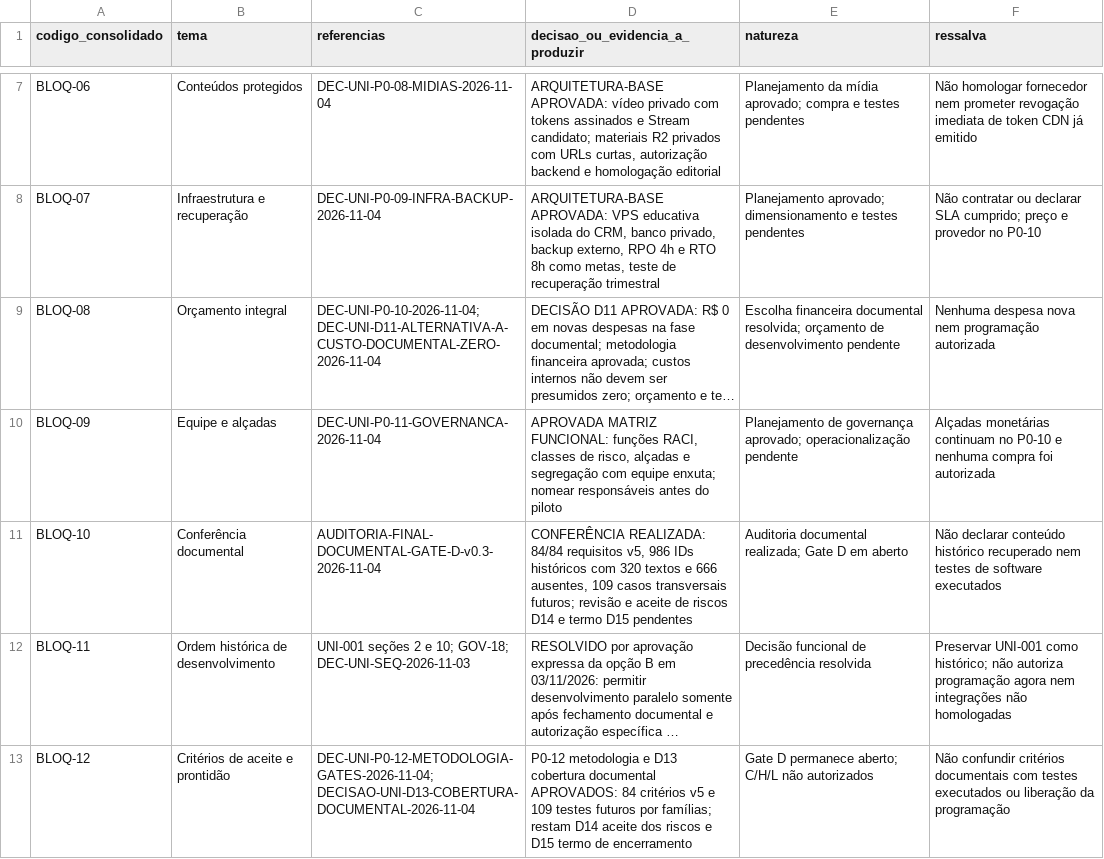
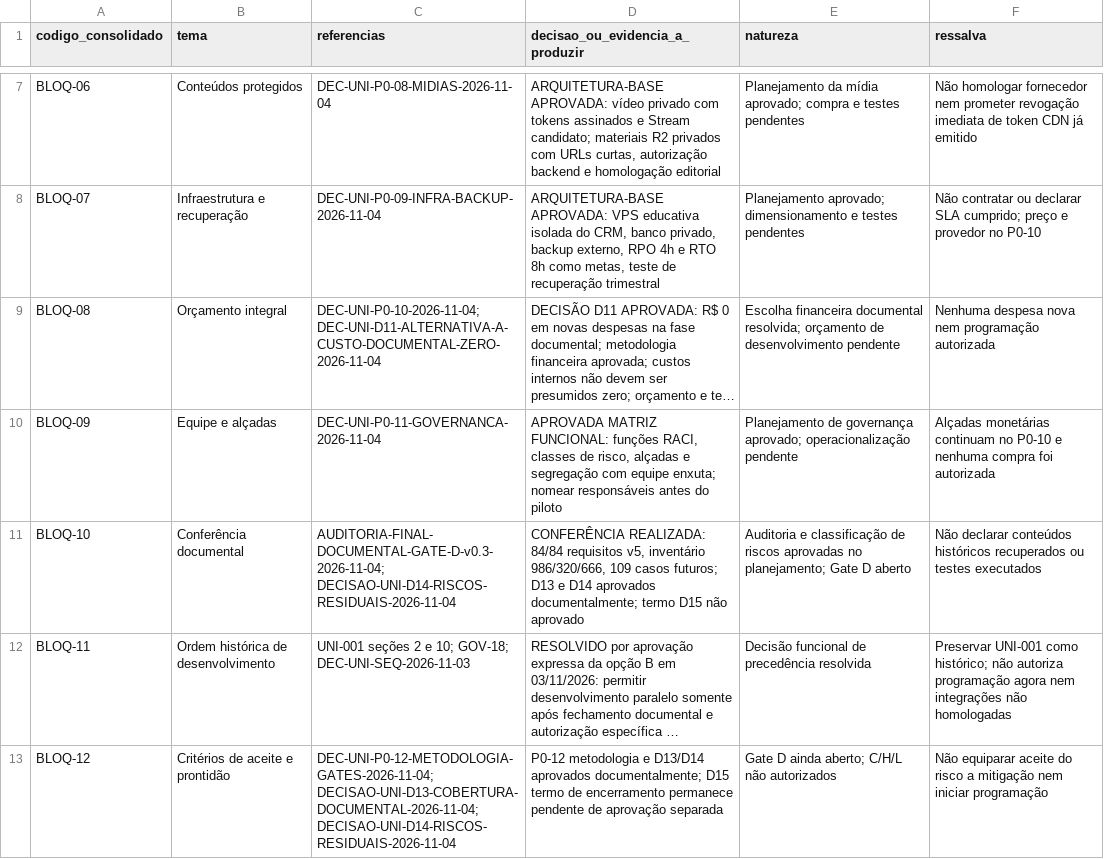
Before and after one commit to rafhael100/imagine-universidade, a CSV file: docs/04-pendencias/BLOQUEIOS-P0-matriz-unificada.csv, drawn as a sheet; only a part is shown, gaps mark what is left out; long unchanged cells end in …; the diff names each change by its address in the sheet, - before the commit and + after, or states it on an @@ line.

Commit message:
docs(universidade): reconciliar D14 aprovado e manter D15 sem ratificacao

```diff
--- a/docs/04-pendencias/BLOQUEIOS-P0-matriz-unificada.csv
+++ b/docs/04-pendencias/BLOQUEIOS-P0-matriz-unificada.csv
-C11 (referencias): AUDITORIA-FINAL-DOCUMENTAL-GATE-D-v0.3-2026-11-04
+C11 (referencias): AUDITORIA-FINAL-DOCUMENTAL-GATE-D-v0.3-2026-11-04; DECISAO-UNI-D14-RISCOS-RESIDUAIS-2026-11-04
-D11 (decisao_ou_evidencia_a_produzir): …requisitos v5, 986 IDs históricos com 320 textos e 666 ausentes, 109 casos transversais futuros; revisão e aceite de riscos D14 e termo D15 pendentes
+D11 (decisao_ou_evidencia_a_produzir): …requisitos v5, inventário 986/320/666, 109 casos futuros; D13 e D14 aprovados documentalmente; termo D15 não aprovado
-E11 (natureza): Auditoria documental realizada; Gate D em aberto
+E11 (natureza): Auditoria e classificação de riscos aprovadas no planejamento; Gate D aberto
-F11 (ressalva): Não declarar conteúdo histórico recuperado nem testes de software executados
+F11 (ressalva): Não declarar conteúdos históricos recuperados ou testes executados
-C13 (referencias): DEC-UNI-P0-12-METODOLOGIA-GATES-2026-11-04; DECISAO-UNI-D13-COBERTURA-DOCUMENTAL-2026-11-04
+C13 (referencias): DEC-UNI-P0-12-METODOLOGIA-GATES-2026-11-04; DECISAO-UNI-D13-COBERTURA-DOCUMENTAL-2026-11-04; DECISAO-UNI-D14-RISCOS-RESIDUAIS-2026-11-04
-D13 (decisao_ou_evidencia_a_produzir): …metodologia e D13 cobertura documental APROVADOS: 84 critérios v5 e 109 testes futuros por famílias; restam D14 aceite dos riscos e D15 termo de encerramento
+D13 (decisao_ou_evidencia_a_produzir): …metodologia e D13/D14 aprovados documentalmente; D15 termo de encerramento permanece pendente de aprovação separada
-E13 (natureza): Gate D permanece aberto; C/H/L não autorizados
+E13 (natureza): Gate D ainda aberto; C/H/L não autorizados
-F13 (ressalva): Não confundir critérios documentais com testes executados ou liberação da programação
+F13 (ressalva): Não equiparar aceite do risco a mitigação nem iniciar programação
```
